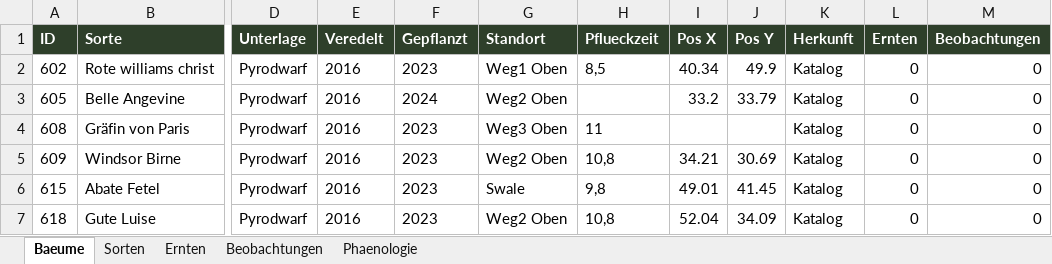
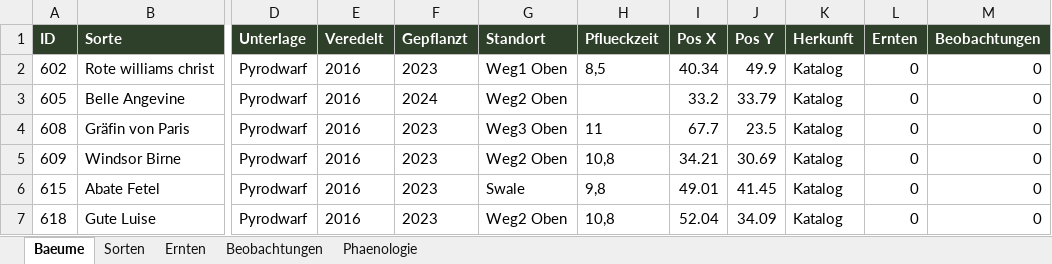
Before and after one commit to TrilightEntertainment/Hendlberghof-Obstkataster, an Excel workbook: backup/2026-08_kataster.xlsx, sheet Baeume, drawn as a sheet; only a part is shown, gaps mark what is left out; values as stored, in another font and other column widths than the file's, no borders; the diff names each change by its address in the sheet, - before the commit and + after, or states it on an @@ line.

Commit message:
Backup 2026-08: Firestore-Stand + Excel-Auswertung

```diff
--- a/backup/2026-08_kataster.xlsx (sheet Baeume)
+++ b/backup/2026-08_kataster.xlsx (sheet Baeume)
-I4 (Pos X): (empty)
+I4 (Pos X): 67.7
-J4 (Pos Y): (empty)
+J4 (Pos Y): 23.5
```
Also changed, not shown: 1 other file.
